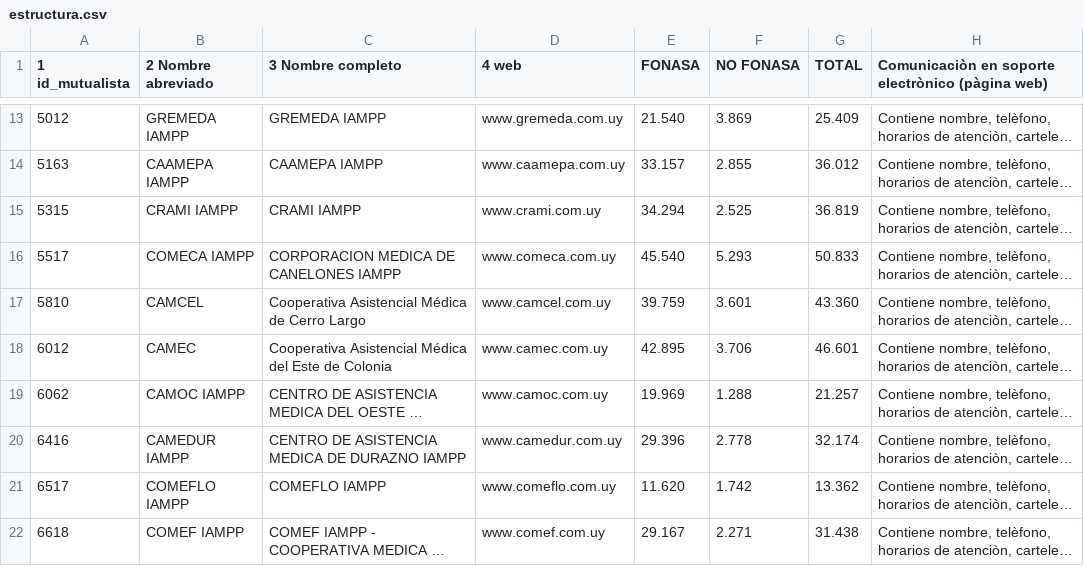
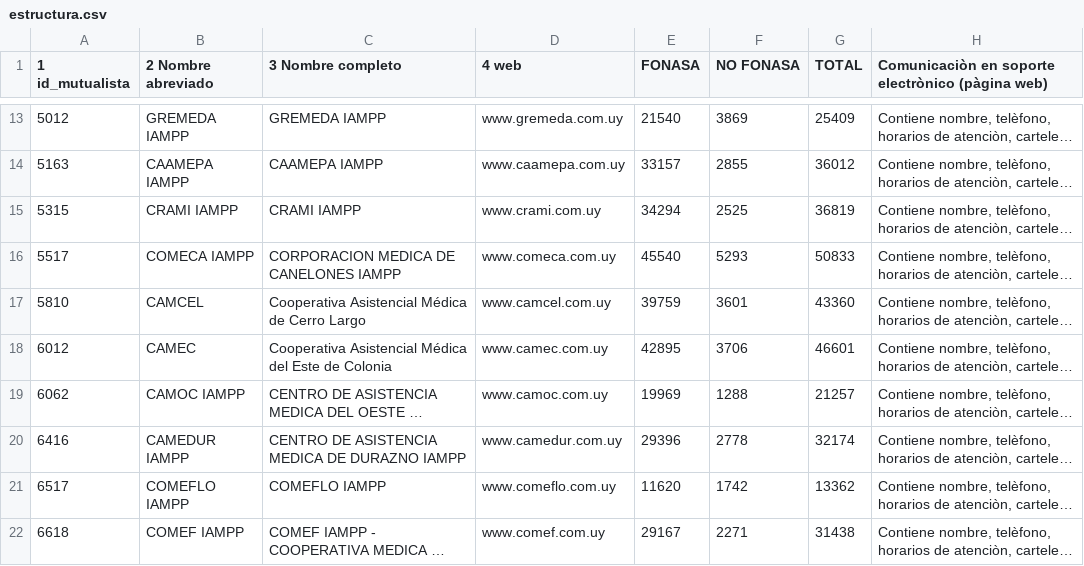
Before and after one commit to idatosabiertos/ATuServicio, a CSV file: db/data/2018/estructura.csv, drawn as a sheet; only a part is shown, gaps mark what is left out; long unchanged cells end in …; the diff covers the shown part only; the diff names each change by its address in the sheet, - before the commit and + after, or states it on an @@ line.

```diff
--- a/db/data/2018/estructura.csv
+++ b/db/data/2018/estructura.csv
-E13 (FONASA): 21.540
+E13 (FONASA): 21540
-F13 (NO FONASA): 3.869
+F13 (NO FONASA): 3869
-G13 (TOTAL): 25.409
+G13 (TOTAL): 25409
-E14 (FONASA): 33.157
+E14 (FONASA): 33157
-F14 (NO FONASA): 2.855
+F14 (NO FONASA): 2855
-G14 (TOTAL): 36.012
+G14 (TOTAL): 36012
-E15 (FONASA): 34.294
+E15 (FONASA): 34294
-F15 (NO FONASA): 2.525
+F15 (NO FONASA): 2525
-G15 (TOTAL): 36.819
+G15 (TOTAL): 36819
-E16 (FONASA): 45.540
+E16 (FONASA): 45540
-F16 (NO FONASA): 5.293
+F16 (NO FONASA): 5293
-G16 (TOTAL): 50.833
+G16 (TOTAL): 50833
-E17 (FONASA): 39.759
+E17 (FONASA): 39759
-F17 (NO FONASA): 3.601
+F17 (NO FONASA): 3601
-G17 (TOTAL): 43.360
+G17 (TOTAL): 43360
-E18 (FONASA): 42.895
+E18 (FONASA): 42895
-F18 (NO FONASA): 3.706
+F18 (NO FONASA): 3706
-G18 (TOTAL): 46.601
+G18 (TOTAL): 46601
-E19 (FONASA): 19.969
+E19 (FONASA): 19969
-F19 (NO FONASA): 1.288
+F19 (NO FONASA): 1288
-G19 (TOTAL): 21.257
+G19 (TOTAL): 21257
-E20 (FONASA): 29.396
+E20 (FONASA): 29396
-F20 (NO FONASA): 2.778
+F20 (NO FONASA): 2778
-G20 (TOTAL): 32.174
+G20 (TOTAL): 32174
-E21 (FONASA): 11.620
+E21 (FONASA): 11620
-F21 (NO FONASA): 1.742
+F21 (NO FONASA): 1742
-G21 (TOTAL): 13.362
+G21 (TOTAL): 13362
-E22 (FONASA): 29.167
+E22 (FONASA): 29167
-F22 (NO FONASA): 2.271
+F22 (NO FONASA): 2271
-G22 (TOTAL): 31.438
+G22 (TOTAL): 31438
```
Also changed, not shown: 94 edited cells elsewhere in this file, db/data/2018/solicitud_consultas.csv, db/data/2018/tiempos_espera.csv, 13 other files.
